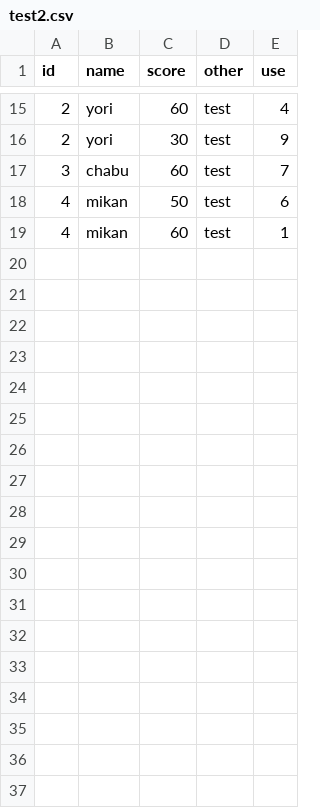
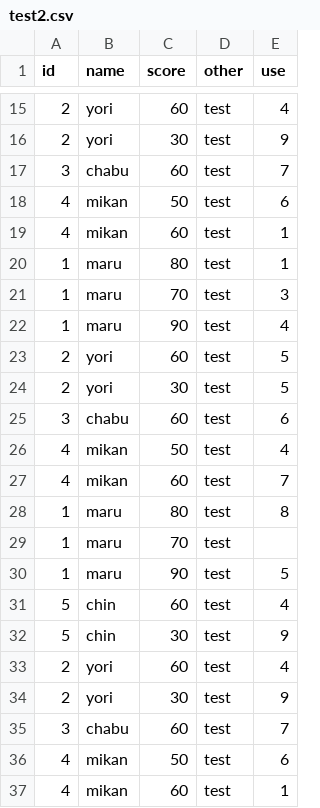
Before and after one commit to itsuki-maru/Texas, a CSV file: testfile/test2.csv, drawn as a sheet; only a part is shown, gaps mark what is left out.

```diff
--- a/testfile/test2.csv
+++ b/testfile/test2.csv
@@ -19 +19,19 @@ id,name,score,other,use
 4,mikan,60,test,1
+1,maru,80,test,1
+1,maru,70,test,3
+1,maru,90,test,4
+2,yori,60,test,5
+2,yori,30,test,5
+3,chabu,60,test,6
+4,mikan,50,test,4
+4,mikan,60,test,7
+1,maru,80,test,8
+1,maru,70,test,
+1,maru,90,test,5
+5,chin,60,test,4
+5,chin,30,test,9
+2,yori,60,test,4
+2,yori,30,test,9
+3,chabu,60,test,7
+4,mikan,50,test,6
+4,mikan,60,test,1
```
Also changed, not shown: 9 other files.
